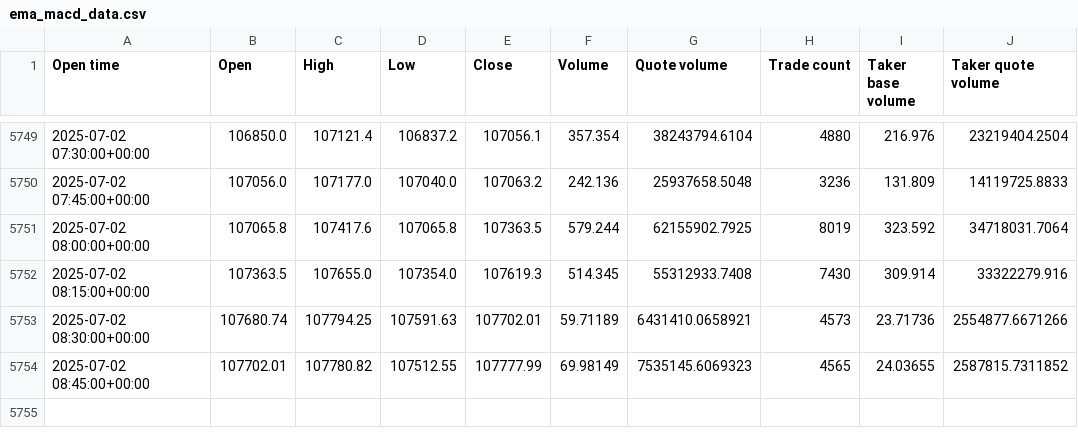
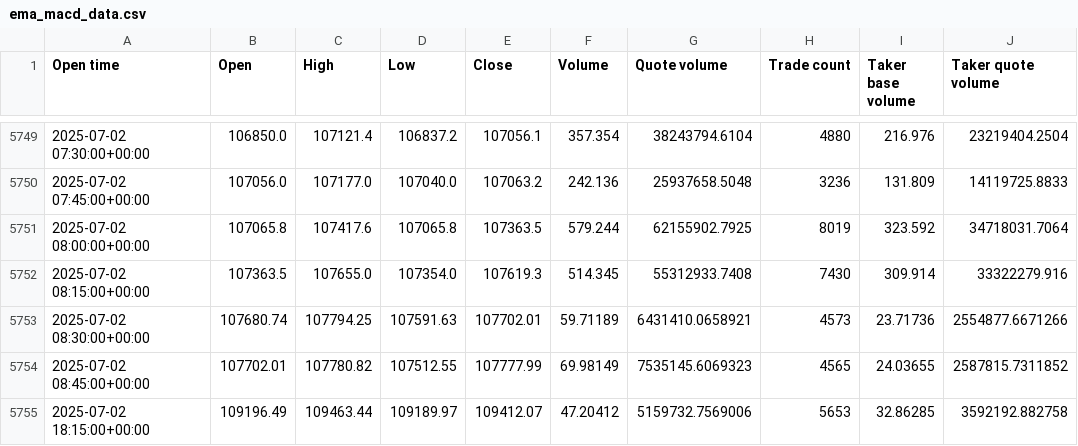
Before and after one commit to IgorDrgonec/VectorBT-Flask, a CSV file: ema_macd_data.csv, drawn as a sheet; only a part is shown, gaps mark what is left out; the diff names each change by its address in the sheet, - before the commit and + after, or states it on an @@ line.

```diff
--- a/ema_macd_data.csv
+++ b/ema_macd_data.csv
+row 5755: 2025-07-02 18:15:00+00:00 | 109196.49 | 109463.44 | 109189.97 | 109412.07 | 47.20412 | 5159732.7569006 | 5653 | 32.86285 | 3592192.882758
```
Also changed, not shown: 2 other files.
